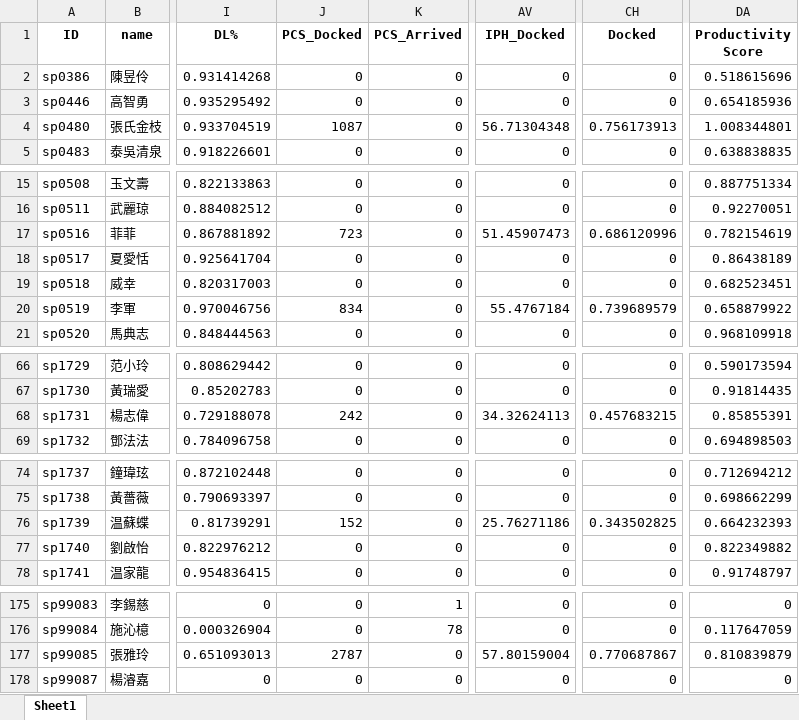
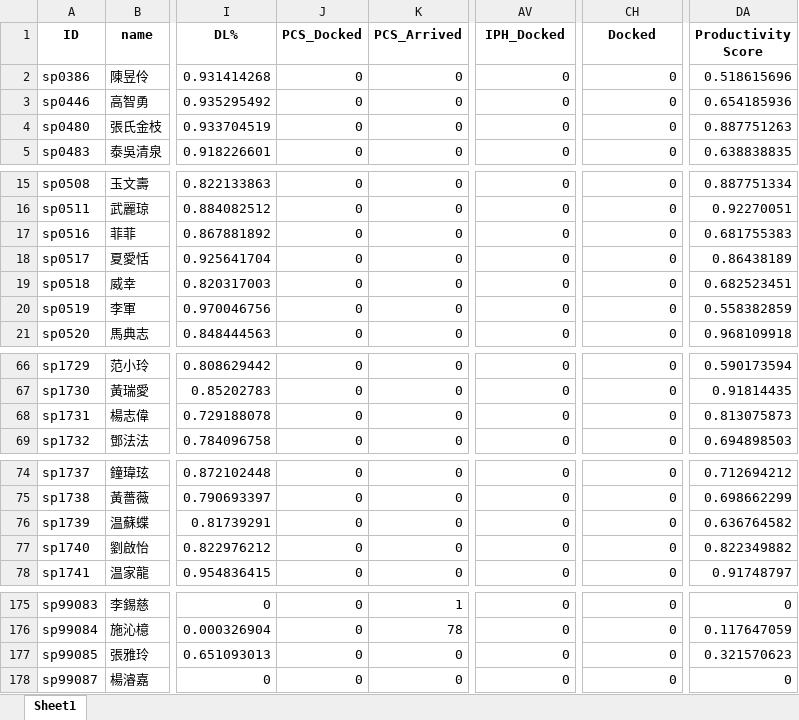
Before and after one commit to johnny890122/Incentive_prod, an Excel workbook: Output/productivity_agent_April.xlsx, sheet Sheet1, drawn as a sheet; only a part is shown, gaps mark what is left out; values as stored, in another font and other column widths than the file's, no borders; the diff covers the shown part only; the diff names each change by its address in the sheet, - before the commit and + after, or states it on an @@ line.

Commit message:
新增 label and print

```diff
--- a/Output/productivity_agent_April.xlsx (sheet Sheet1)
+++ b/Output/productivity_agent_April.xlsx (sheet Sheet1)
-J4 (PCS_Docked): 1087
+J4 (PCS_Docked): 0
-AV4 (IPH_Docked): 56.71304348
+AV4 (IPH_Docked): 0
-CH4 (Docked): 0.756173913
+CH4 (Docked): 0
-DA4 (Productivity Score): 1.008344801
+DA4 (Productivity Score): 0.887751263
-J17 (PCS_Docked): 723
+J17 (PCS_Docked): 0
-AV17 (IPH_Docked): 51.45907473
+AV17 (IPH_Docked): 0
-CH17 (Docked): 0.686120996
+CH17 (Docked): 0
-DA17 (Productivity Score): 0.782154619
+DA17 (Productivity Score): 0.681755383
-J20 (PCS_Docked): 834
+J20 (PCS_Docked): 0
-AV20 (IPH_Docked): 55.4767184
+AV20 (IPH_Docked): 0
-CH20 (Docked): 0.739689579
+CH20 (Docked): 0
-DA20 (Productivity Score): 0.658879922
+DA20 (Productivity Score): 0.558382859
-J68 (PCS_Docked): 242
+J68 (PCS_Docked): 0
-AV68 (IPH_Docked): 34.32624113
+AV68 (IPH_Docked): 0
-CH68 (Docked): 0.457683215
+CH68 (Docked): 0
-DA68 (Productivity Score): 0.85855391
+DA68 (Productivity Score): 0.813075873
-J76 (PCS_Docked): 152
+J76 (PCS_Docked): 0
-AV76 (IPH_Docked): 25.76271186
+AV76 (IPH_Docked): 0
-CH76 (Docked): 0.343502825
+CH76 (Docked): 0
-DA76 (Productivity Score): 0.664232393
+DA76 (Productivity Score): 0.636764582
-J177 (PCS_Docked): 2787
+J177 (PCS_Docked): 0
-AV177 (IPH_Docked): 57.80159004
+AV177 (IPH_Docked): 0
-CH177 (Docked): 0.770687867
+CH177 (Docked): 0
-DA177 (Productivity Score): 0.810839879
+DA177 (Productivity Score): 0.321570623
```
Also changed, not shown: 6 edited cells elsewhere in this sheet, Output/productivity_TL_April.xlsx, Output/productivity_TL_April_valid.xlsx, 24 other files.
